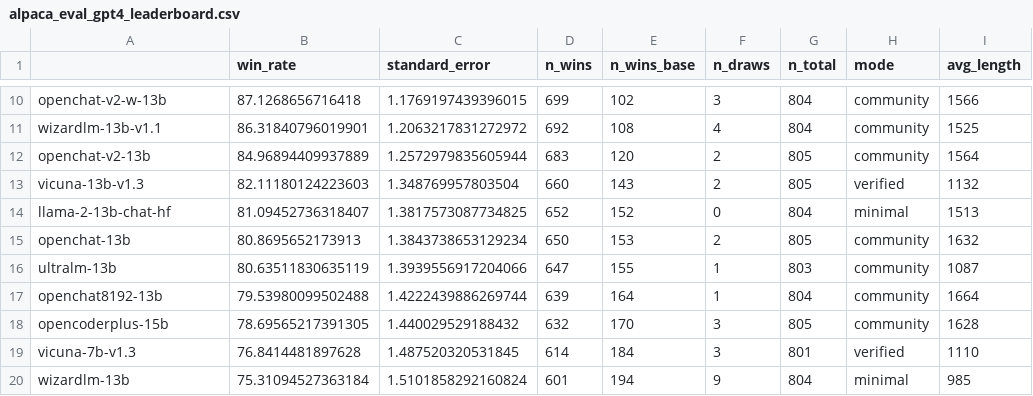
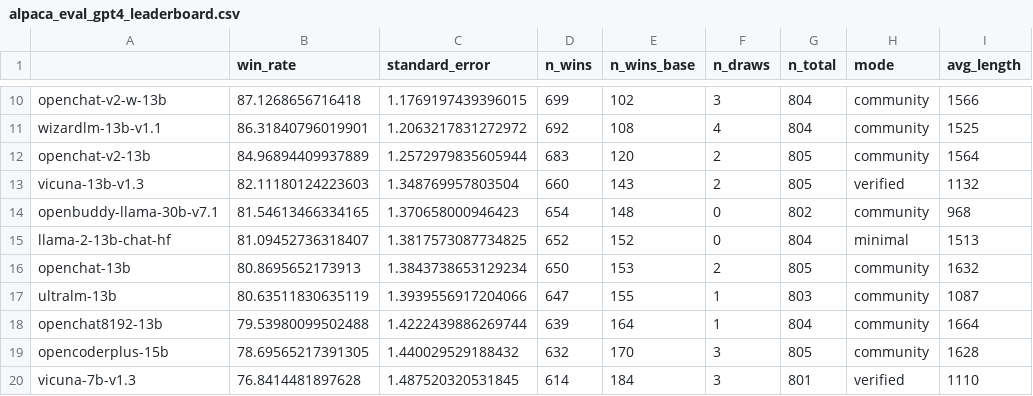
Before and after one commit to tatsu-lab/alpaca_eval, a CSV file: src/alpaca_eval/leaderboards/data_AlpacaEval/alpaca_eval_gpt4_leaderboard.csv, drawn as a sheet; only a part is shown, gaps mark what is left out; the shorter side is filled out with more unchanged rows; the diff names each change by its address in the sheet, - before the commit and + after, or states it on an @@ line.

Commit message:
update leaderboard for openbuddy

```diff
--- a/src/alpaca_eval/leaderboards/data_AlpacaEval/alpaca_eval_gpt4_leaderboard.csv
+++ b/src/alpaca_eval/leaderboards/data_AlpacaEval/alpaca_eval_gpt4_leaderboard.csv
+row 14: openbuddy-llama-30b-v7.1 | 81.54613466334165 | 1.370658000946423 | 654 | 148 | 0 | 802 | community | 968
```
